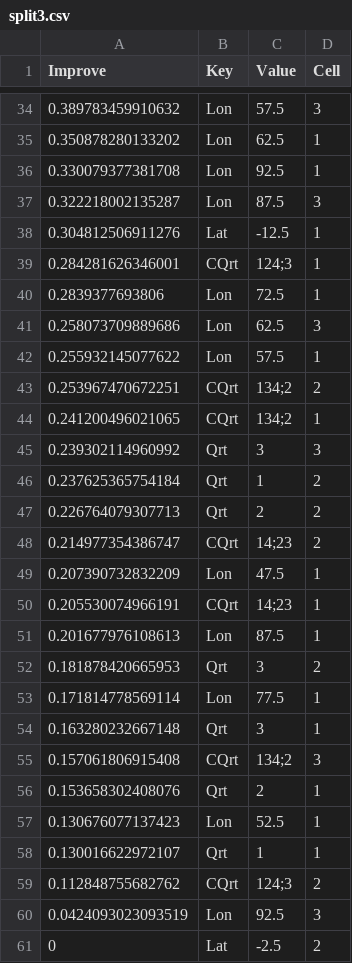
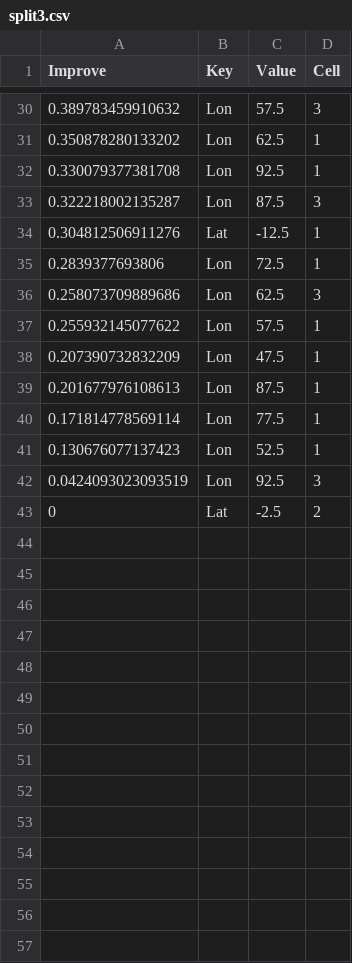
Before and after one commit to HaikunXu/FishFreqTree, a CSV file: demo/111/split3.csv, drawn as a sheet; only a part is shown, gaps mark what is left out; the diff covers the shown part only.

```diff
--- a/demo/111/split3.csv
+++ b/demo/111/split3.csv
@@ -39 +34,0 @@
-0.284281626346001,"CQrt","124;3",1
@@ -43,6 +37,0 @@
-0.253967470672251,"CQrt","134;2",2
-0.241200496021065,"CQrt","134;2",1
-0.239302114960992,"Qrt","3",3
-0.237625365754184,"Qrt","1",2
-0.226764079307713,"Qrt","2",2
-0.214977354386747,"CQrt","14;23",2
@@ -50 +38,0 @@
-0.205530074966191,"CQrt","14;23",1
@@ -52 +39,0 @@
-0.181878420665953,"Qrt","3",2
@@ -54,3 +40,0 @@
-0.163280232667148,"Qrt","3",1
-0.157061806915408,"CQrt","134;2",3
-0.153658302408076,"Qrt","2",1
@@ -58,2 +41,0 @@
-0.130016622972107,"Qrt","1",1
-0.112848755682762,"CQrt","124;3",2
```
Also changed, not shown: 4 removed rows elsewhere in this file, demo/111/split2.csv, demo/121/split2.csv, 13 other files.
